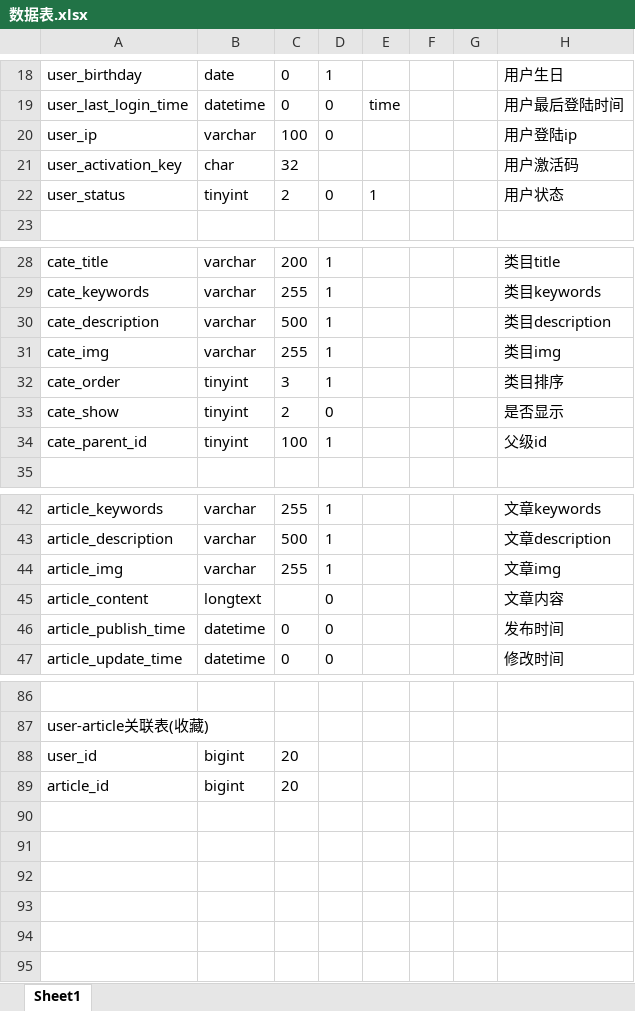
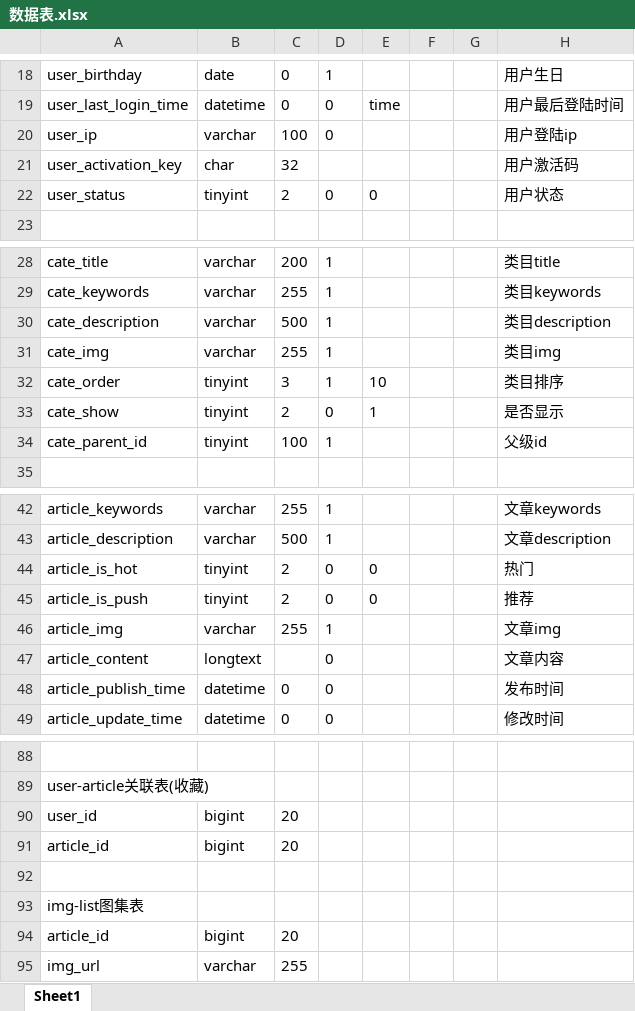
Before and after one commit to leezhijun/python-blog, an Excel workbook: 数据表.xlsx, sheet Sheet1, drawn as a sheet; only a part is shown, gaps mark what is left out; values as stored, in another font and other column widths than the file's, no borders; the diff names each change by its address in the sheet, - before the commit and + after, or states it on an @@ line.

```diff
--- a/数据表.xlsx (sheet Sheet1)
+++ b/数据表.xlsx (sheet Sheet1)
-E22: 1
+E22: 0
-E32: (empty)
+E32: 10
-E33: (empty)
+E33: 1
+row 44: article_is_hot | tinyint | 2 | 0 | 0 |  |  | 热门
+row 45: article_is_push | tinyint | 2 | 0 | 0 |  |  | 推荐
+row 92: (empty)
+row 93: img-list图集表
+row 94: article_id | bigint | 20
+row 95: img_url | varchar | 255
```
Also changed, not shown: 2 other files.
